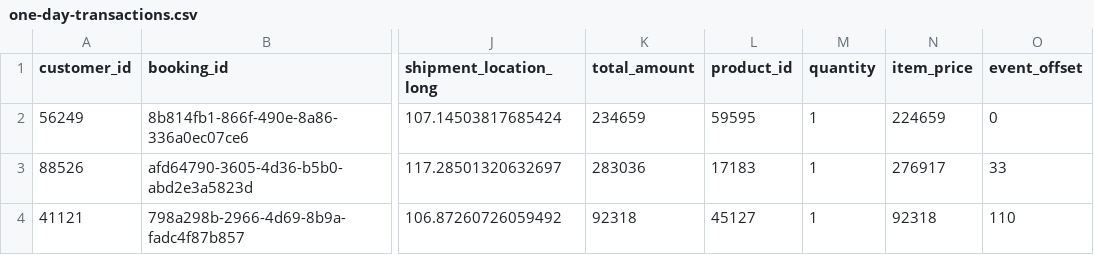
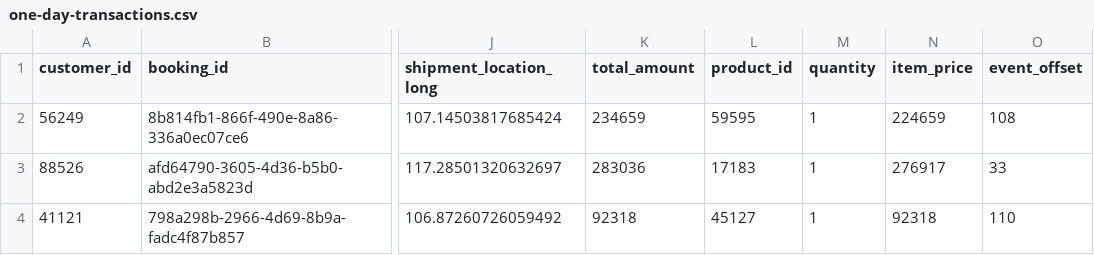
Before and after one commit to HoracioSoldman/realtime-events-analytics, a CSV file: data/processed/one-day-transactions.csv, drawn as a sheet; only a part is shown, gaps mark what is left out; the diff names each change by its address in the sheet, - before the commit and + after, or states it on an @@ line.

```diff
--- a/data/processed/one-day-transactions.csv
+++ b/data/processed/one-day-transactions.csv
-O2 (event_offset): 0
+O2 (event_offset): 108
```
Also changed, not shown: 8 other files.
